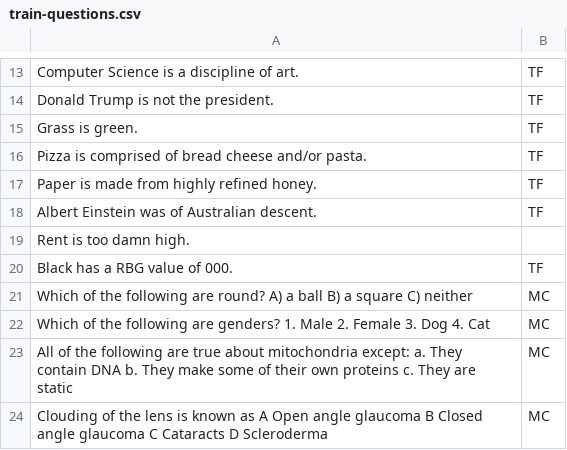
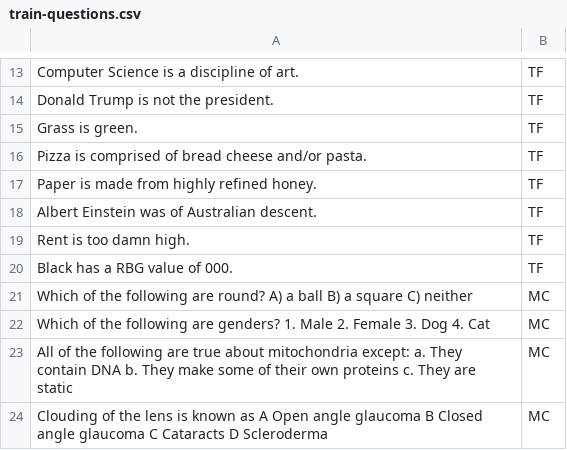
Before and after one commit to signofthehorns/watson-ta, a CSV file: training-data/train-questions.csv, drawn as a sheet; only a part is shown, gaps mark what is left out.

```diff
--- a/training-data/train-questions.csv
+++ b/training-data/train-questions.csv
@@ -18,3 +18,3 @@ Paper is made from highly refined honey.,TF
 Albert Einstein was of Australian descent.,TF
-Rent is too damn high.
+Rent is too damn high.,TF
 Black has a RBG value of 000.,TF
```
Also changed, not shown: 2 other files.
